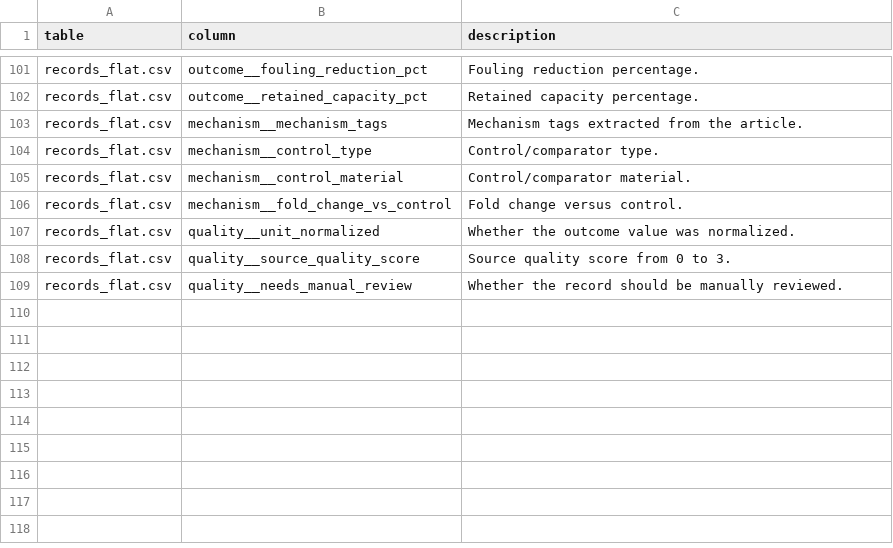
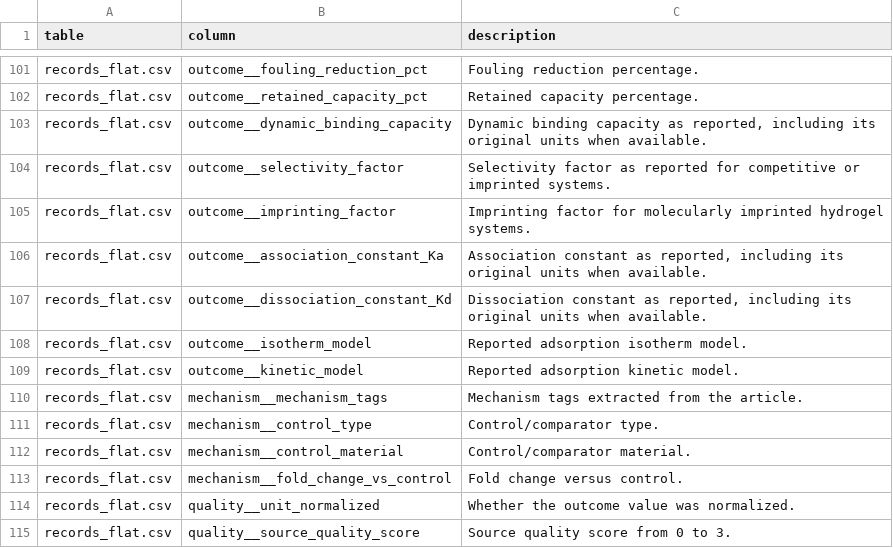
Before and after one commit to sunyrain/PHA, a CSV file: data/curated/pha_scientific_dataset_20260705/metadata/data_dictionary.csv, drawn as a sheet; only a part is shown, gaps mark what is left out; the shorter side is filled out with more unchanged rows.

```diff
--- a/data/curated/pha_scientific_dataset_20260705/metadata/data_dictionary.csv
+++ b/data/curated/pha_scientific_dataset_20260705/metadata/data_dictionary.csv
@@ -102,2 +102,9 @@ records_flat.csv,outcome__fouling_reduction_pct,Fouling reduction percentage.
 records_flat.csv,outcome__retained_capacity_pct,Retained capacity percentage.
+records_flat.csv,outcome__dynamic_binding_capacity,"Dynamic binding capacity as reported, including its original units when available."
+records_flat.csv,outcome__selectivity_factor,Selectivity factor as reported for competitive or imprinted systems.
+records_flat.csv,outcome__imprinting_factor,Imprinting factor for molecularly imprinted hydrogel systems.
+records_flat.csv,outcome__association_constant_Ka,"Association constant as reported, including its original units when available."
+records_flat.csv,outcome__dissociation_constant_Kd,"Dissociation constant as reported, including its original units when available."
+records_flat.csv,outcome__isotherm_model,Reported adsorption isotherm model.
+records_flat.csv,outcome__kinetic_model,Reported adsorption kinetic model.
 records_flat.csv,mechanism__mechanism_tags,Mechanism tags extracted from the article.
```
Also changed, not shown: data/curated/pha_scientific_dataset_20260705/metadata/checksums_sha256.csv, data/curated/pha_scientific_dataset_20260705/metadata/completion_coverage_before_after.csv, 18 other files.
